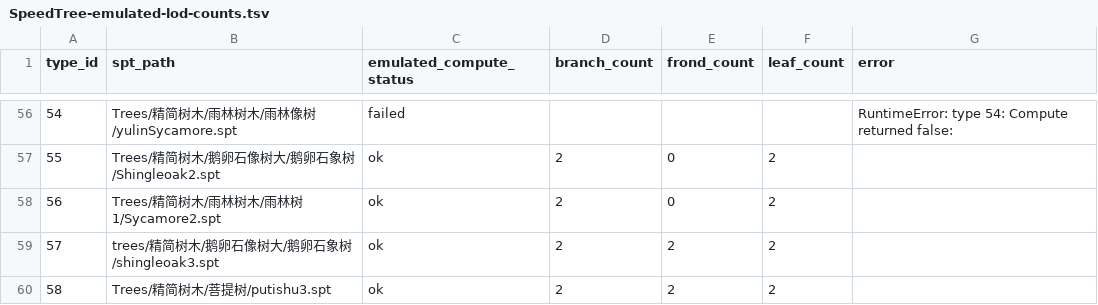
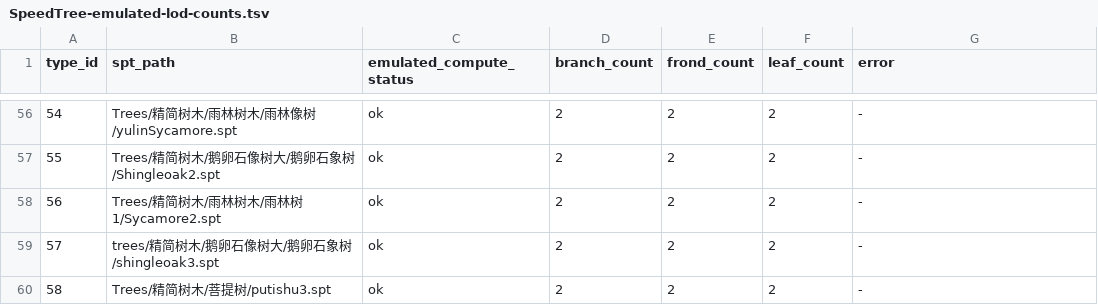
Before and after one commit to kasperfriend/Perfect-World-Exlorer, a TSV file: Findings/SpeedTree-emulated-lod-counts.tsv, drawn as a sheet; only a part is shown, gaps mark what is left out; the diff covers the shown part only.

```diff
--- a/Findings/SpeedTree-emulated-lod-counts.tsv
+++ b/Findings/SpeedTree-emulated-lod-counts.tsv
@@ -56,5 +56,5 @@ type_id	spt_path	emulated_compute_status	branch_count	frond_count	leaf_count	err
-54	Trees/精简树木/雨林树木/雨林像树/yulinSycamore.spt	failed				RuntimeError: type 54: Compute returned false:
-55	Trees/精简树木/鹅卵石像树大/鹅卵石象树/Shingleoak2.spt	ok	2	0	2	
-56	Trees/精简树木/雨林树木/雨林树1/Sycamore2.spt	ok	2	0	2	
-57	trees/精简树木/鹅卵石像树大/鹅卵石象树/shingleoak3.spt	ok	2	2	2	
-58	Trees/精简树木/菩提树/putishu3.spt	ok	2	2	2	
+54	Trees/精简树木/雨林树木/雨林像树/yulinSycamore.spt	ok	2	2	2	-
+55	Trees/精简树木/鹅卵石像树大/鹅卵石象树/Shingleoak2.spt	ok	2	2	2	-
+56	Trees/精简树木/雨林树木/雨林树1/Sycamore2.spt	ok	2	2	2	-
+57	trees/精简树木/鹅卵石像树大/鹅卵石象树/shingleoak3.spt	ok	2	2	2	-
+58	Trees/精简树木/菩提树/putishu3.spt	ok	2	2	2	-
```
Also changed, not shown: 84 edited cells elsewhere in this file, 6 other files.
